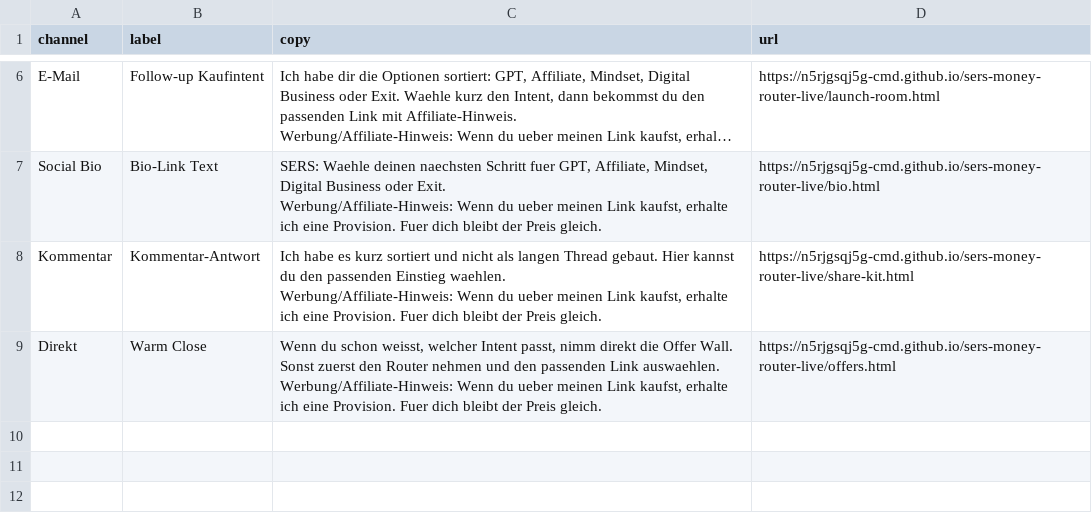
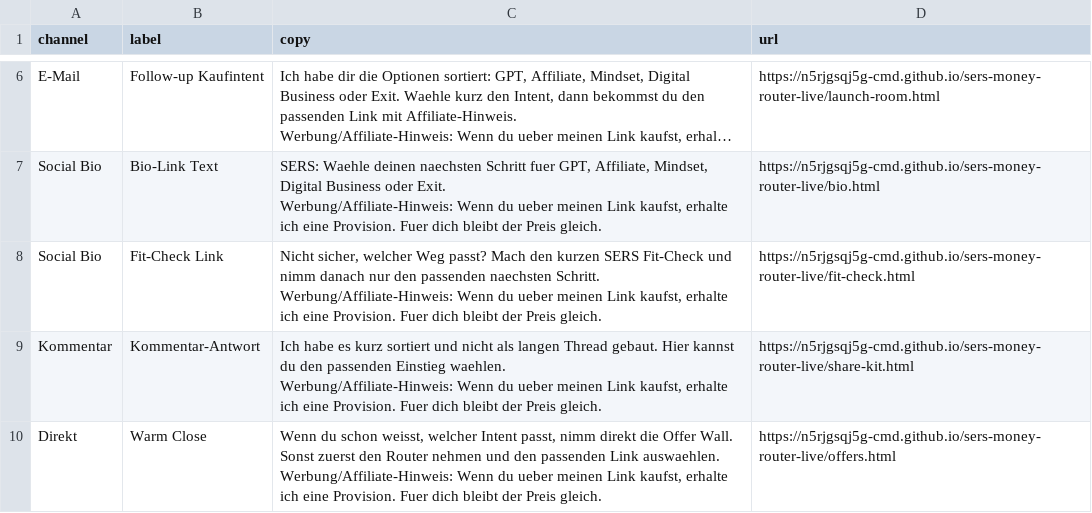
Before and after one commit to n5rjgsqj5g-cmd/sers-money-router-live, a CSV file: share-kit.csv, drawn as a sheet; only a part is shown, gaps mark what is left out; long unchanged cells end in …; ↵ is a line break in a cell; the diff names each change by its address in the sheet, - before the commit and + after, or states it on an @@ line.

Commit message:
Add public fit check funnel

```diff
--- a/share-kit.csv
+++ b/share-kit.csv
+row 8: Social Bio | Fit-Check Link | Nicht sicher, welcher Weg passt? Mach den kurzen SERS Fit-Check und nimm danach nur den passenden naechsten Schritt. ↵ Werbung/Affiliate-Hinweis: Wenn du ueber meinen Link kaufst, erhalte ich eine Provision. Fuer dich bleibt der Preis gleich. | https://n5rjgsqj5g-cmd.github.io/sers-money-router-live/fit-check.html
```
Also changed, not shown: 5 other files.
